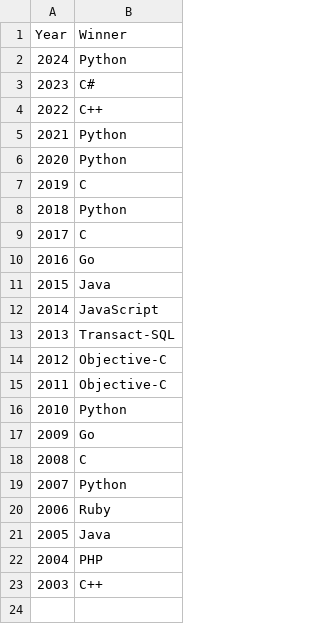
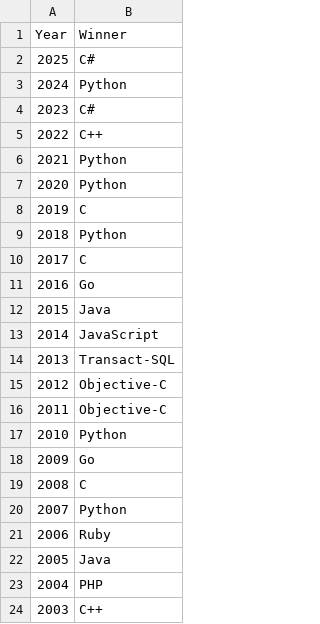
Before and after one commit to toUpperCase78/tiobe-index-ratings, a CSV file: Tiobe_Index_Prog_Language_of_the_Year.csv, drawn as a sheet.

Commit message:
TIOBE Index - Programming Language of the Year

```diff
--- a/Tiobe_Index_Prog_Language_of_the_Year.csv
+++ b/Tiobe_Index_Prog_Language_of_the_Year.csv
@@ -1,2 +1,3 @@
 Year,Winner
+2025,C#
 2024,Python
```
